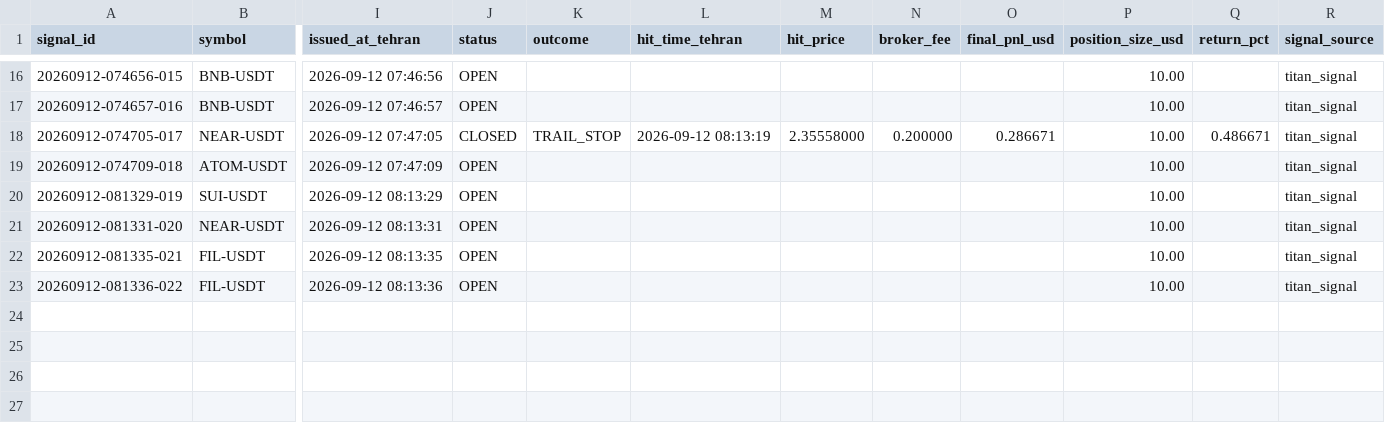
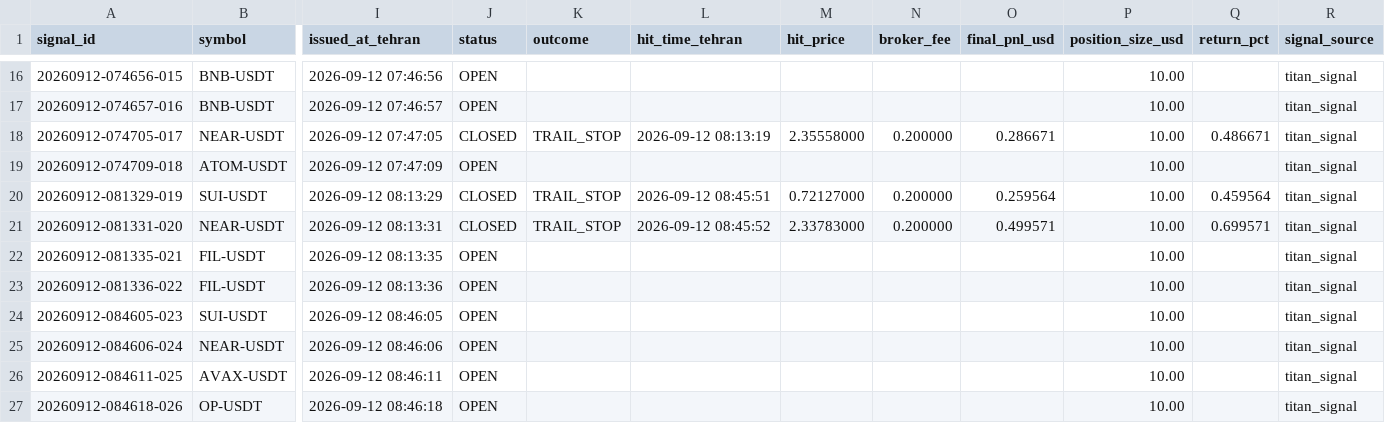
Before and after one commit to khosroabadi-Soft/Titan-Signal, a CSV file: data/signals/2026-09-12.csv, drawn as a sheet; only a part is shown, gaps mark what is left out; rows hold the shown columns only; the diff names each change by its address in the sheet, - before the commit and + after, or states it on an @@ line.

```diff
--- a/data/signals/2026-09-12.csv
+++ b/data/signals/2026-09-12.csv
-J20:J21 (status): OPEN
+J20:J21 (status): CLOSED
-K20:K21 (outcome): (empty)
+K20:K21 (outcome): TRAIL_STOP
-L20 (hit_time_tehran): (empty)
+L20 (hit_time_tehran): 2026-09-12 08:45:51
-M20 (hit_price): (empty)
+M20 (hit_price): 0.72127000
-N20:N21 (broker_fee): (empty)
+N20:N21 (broker_fee): 0.200000
-O20 (final_pnl_usd): (empty)
+O20 (final_pnl_usd): 0.259564
-Q20 (return_pct): (empty)
+Q20 (return_pct): 0.459564
-L21 (hit_time_tehran): (empty)
+L21 (hit_time_tehran): 2026-09-12 08:45:52
-M21 (hit_price): (empty)
+M21 (hit_price): 2.33783000
-O21 (final_pnl_usd): (empty)
+O21 (final_pnl_usd): 0.499571
-Q21 (return_pct): (empty)
+Q21 (return_pct): 0.699571
+row 24: 20260912-084605-023 | SUI-USDT | 2026-09-12 08:46:05 | OPEN |  |  |  |  |  | 10.00 |  | titan_signal
+row 25: 20260912-084606-024 | NEAR-USDT | 2026-09-12 08:46:06 | OPEN |  |  |  |  |  | 10.00 |  | titan_signal
+row 26: 20260912-084611-025 | AVAX-USDT | 2026-09-12 08:46:11 | OPEN |  |  |  |  |  | 10.00 |  | titan_signal
+row 27: 20260912-084618-026 | OP-USDT | 2026-09-12 08:46:18 | OPEN |  |  |  |  |  | 10.00 |  | titan_signal
```
Also changed, not shown: 1 other file.
